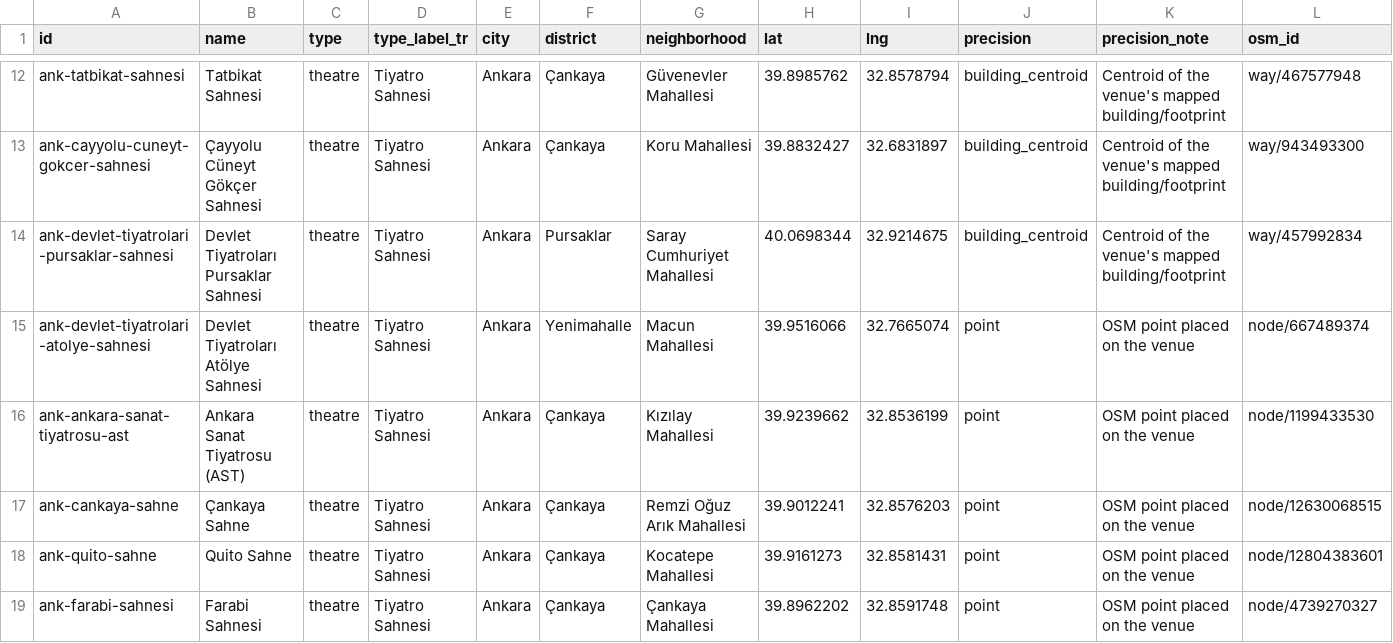
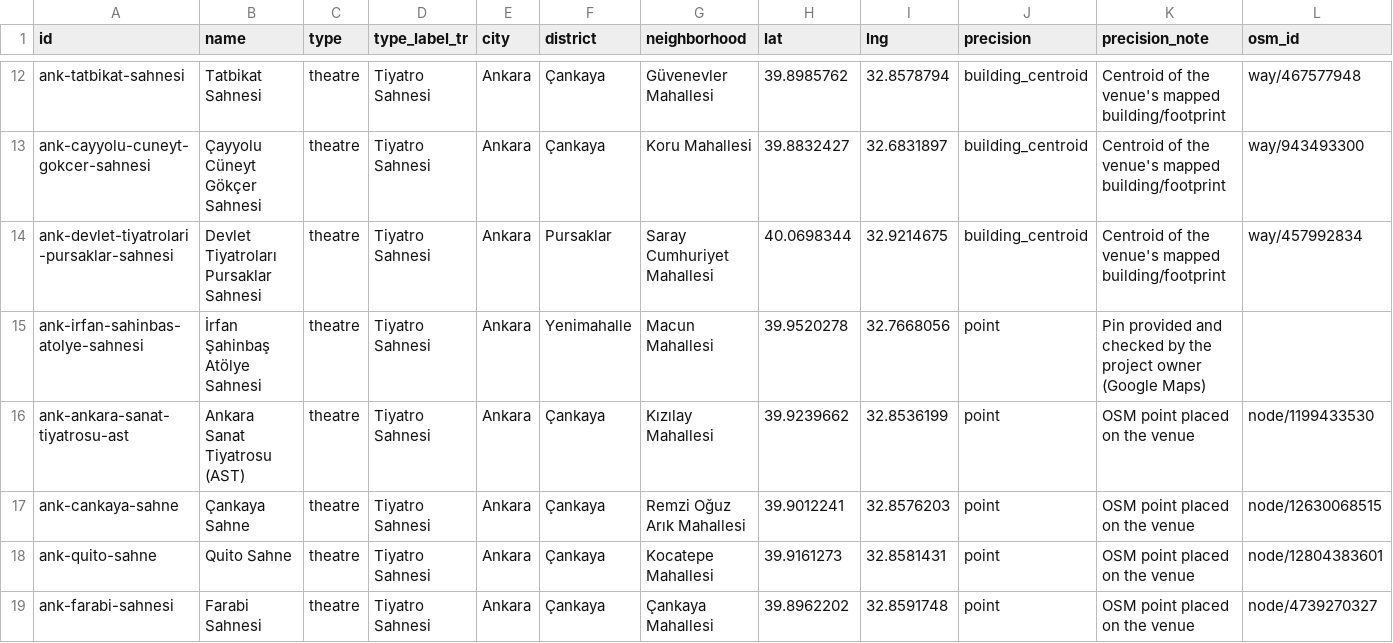
Before and after one commit to ymntrn/eventallapp, a CSV file: data/venues/eventall_venues.csv, drawn as a sheet; only a part is shown, gaps mark what is left out; removed rows and columns are numbered as before the commit, all else as after; rows hold the shown columns only; the diff covers the shown part only; the diff names each change by its address in the sheet, - before the commit and + after, or states it on an @@ line.

```diff
--- a/data/venues/eventall_venues.csv
+++ b/data/venues/eventall_venues.csv
-row 15: ank-devlet-tiyatrolari-atolye-sahnesi | Devlet Tiyatroları Atölye Sahnesi | theatre | Tiyatro Sahnesi | Ankara | Yenimahalle | Macun Mahallesi | 39.9516066 | 32.7665074 | point | OSM point placed on the venue | node/667489374
+row 15: ank-irfan-sahinbas-atolye-sahnesi | İrfan Şahinbaş Atölye Sahnesi | theatre | Tiyatro Sahnesi | Ankara | Yenimahalle | Macun Mahallesi | 39.9520278 | 32.7668056 | point | Pin provided and checked by the project owner (Google Maps)
```
Also changed, not shown: 4 added rows elsewhere in this file, data/venues/venues_osm_source.tsv, 8 other files.
